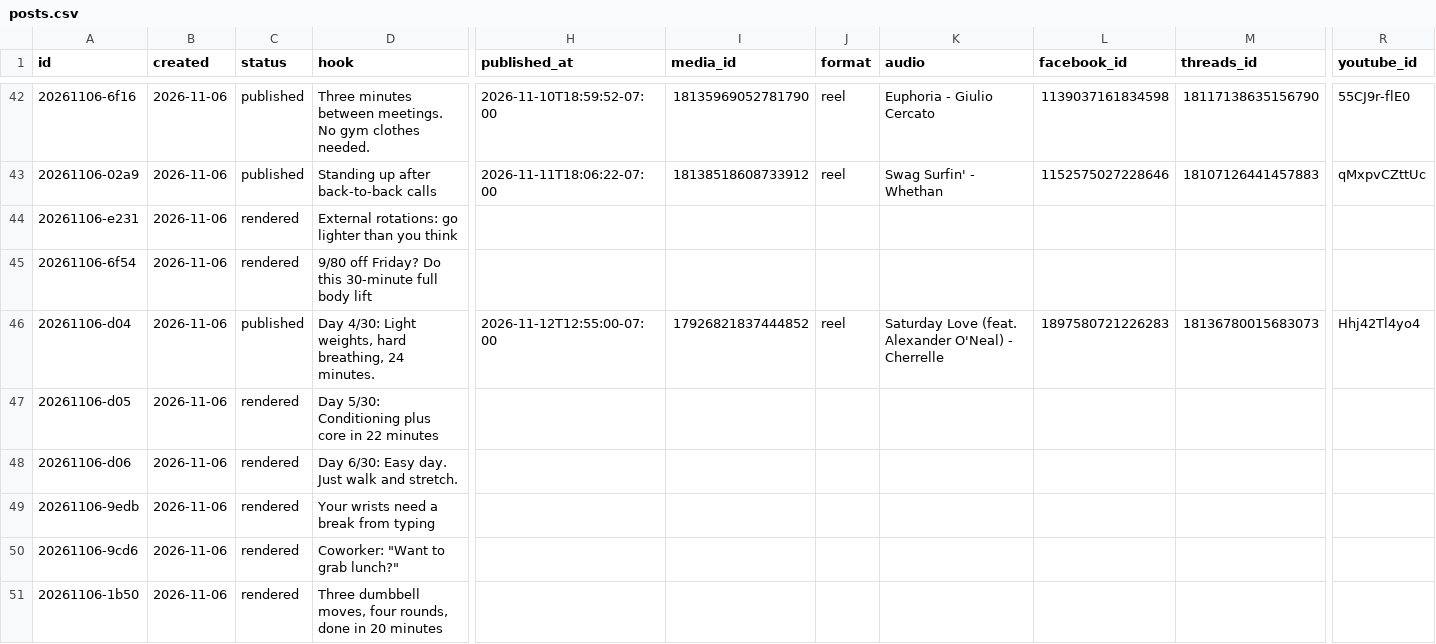
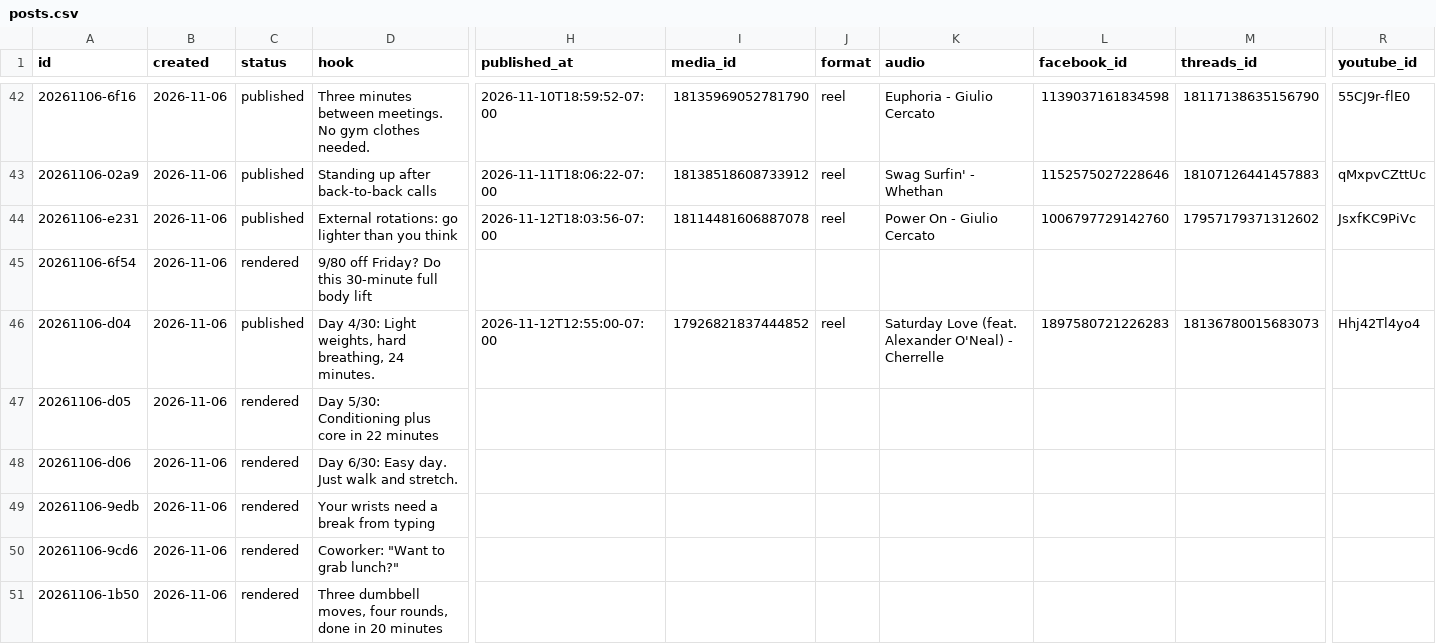
Before and after one commit to lunchbreaklifts/lunch-break-lifts, a CSV file: posts.csv, drawn as a sheet; only a part is shown, gaps mark what is left out; the diff names each change by its address in the sheet, - before the commit and + after, or states it on an @@ line.

Commit message:
Published post

```diff
--- a/posts.csv
+++ b/posts.csv
-C44 (status): rendered
+C44 (status): published
-H44 (published_at): (empty)
+H44 (published_at): 2026-11-12T18:03:56-07:00
-I44 (media_id): (empty)
+I44 (media_id): 18114481606887078
-J44 (format): (empty)
+J44 (format): reel
-K44 (audio): (empty)
+K44 (audio): Power On - Giulio Cercato
-L44 (facebook_id): (empty)
+L44 (facebook_id): 1006797729142760
-M44 (threads_id): (empty)
+M44 (threads_id): 17957179371312602
-R44 (youtube_id): (empty)
+R44 (youtube_id): JsxfKC9PiVc
```
Also changed, not shown: 2 other files.
